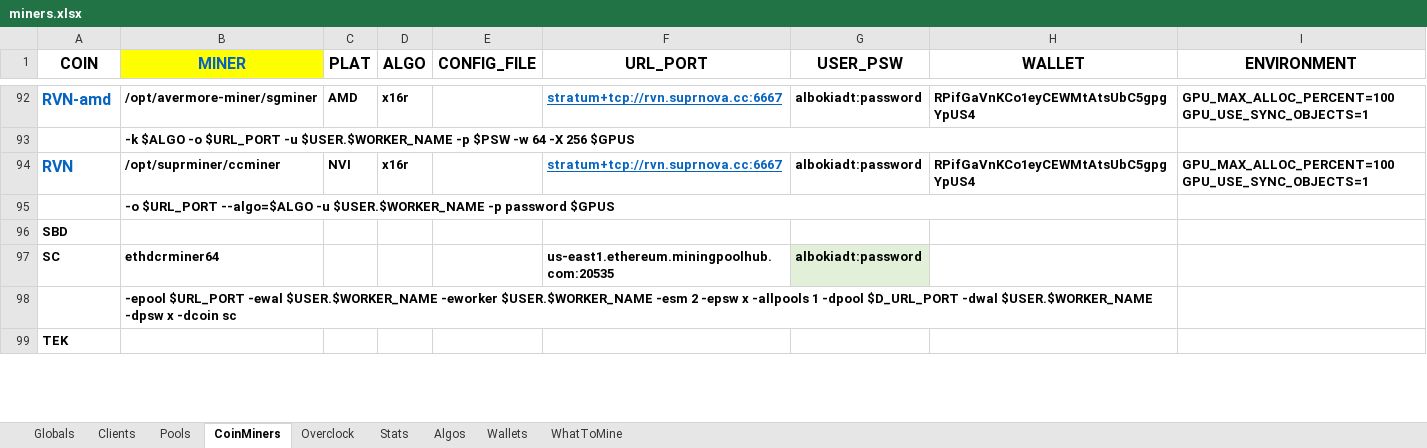
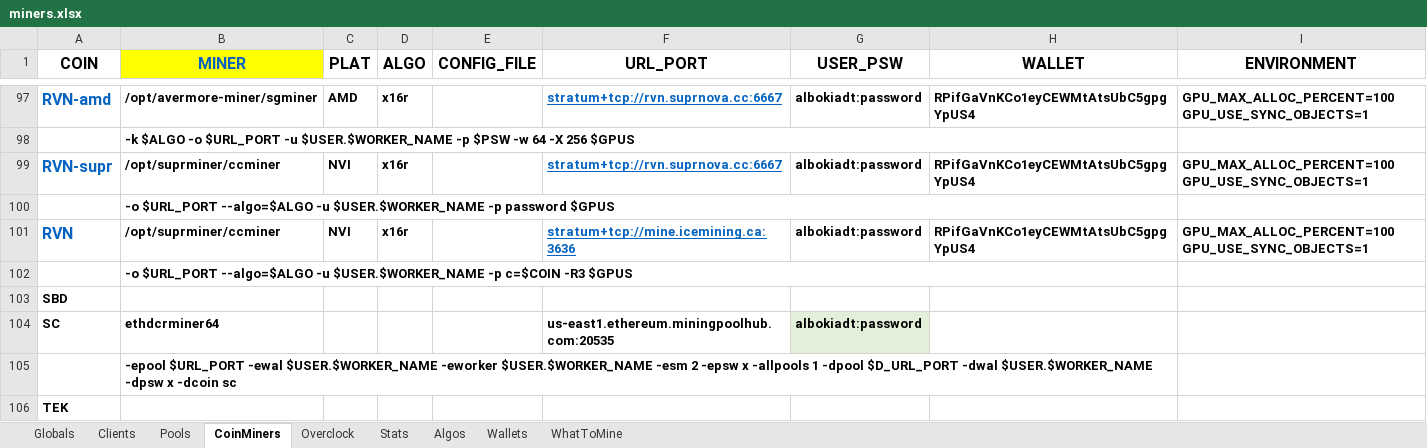
Before and after one commit to GlennWood/mining, an Excel workbook: miners.xlsx, sheet CoinMiners, drawn as a sheet; only a part is shown, gaps mark what is left out; values as stored, in another font and other column widths than the file's, no borders; addresses are those after the commit; the diff covers the shown part only; the diff names each change by its address in the sheet, - before the commit and + after, or states it on an @@ line.

Commit message:
New Nicehash algos recognized by 'miners whattomine'.

```diff
--- a/miners.xlsx (sheet CoinMiners)
+++ b/miners.xlsx (sheet CoinMiners)
-A99 (COIN): RVN
+A99 (COIN): RVN-supr
+row 101: RVN | /opt/suprminer/ccminer | NVI | x16r |  | stratum+tcp://mine.icemining.ca:3636 | albokiadt:password | RPifGaVnKCo1eyCEWMtAtsUbC5gpgYpUS4 | GPU_MAX_ALLOC_PERCENT=100 GPU_USE_SYNC_OBJECTS=1
+row 102:  | -o $URL_PORT --algo=$ALGO -u $USER.$WORKER_NAME -p c=$COIN -R3 $GPUS
```
Also changed, not shown: 10 added rows, 3 removed rows and 12 edited cells elsewhere in this sheet, sheet Clients, sheet WhatToMine, sheet Wallets, 4 other files.
